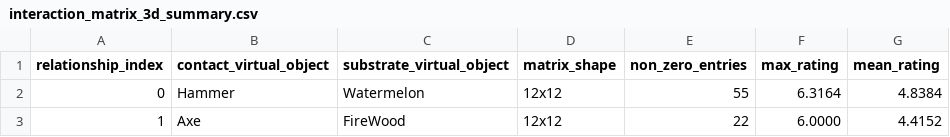
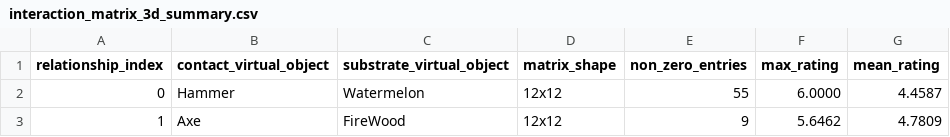
Before and after one commit to aaronghc/YOLO-World-Seg, a CSV file: proxeek/output/interaction_matrix_3d_summary.csv, drawn as a sheet.

```diff
--- a/proxeek/output/interaction_matrix_3d_summary.csv
+++ b/proxeek/output/interaction_matrix_3d_summary.csv
@@ -1,3 +1,3 @@
 relationship_index,contact_virtual_object,substrate_virtual_object,matrix_shape,non_zero_entries,max_rating,mean_rating
-0,Hammer,Watermelon,12x12,55,6.3164,4.8384
-1,Axe,FireWood,12x12,22,6.0000,4.4152
+0,Hammer,Watermelon,12x12,55,6.0000,4.4587
+1,Axe,FireWood,12x12,9,5.6462,4.7809
```
Also changed, not shown: proxeek/output/interaction_matrix_3d_rel0_Hammer_to_Watermelon.csv, proxeek/output/interaction_matrix_3d_rel1_Axe_to_FireWood.csv, 56 other files.
